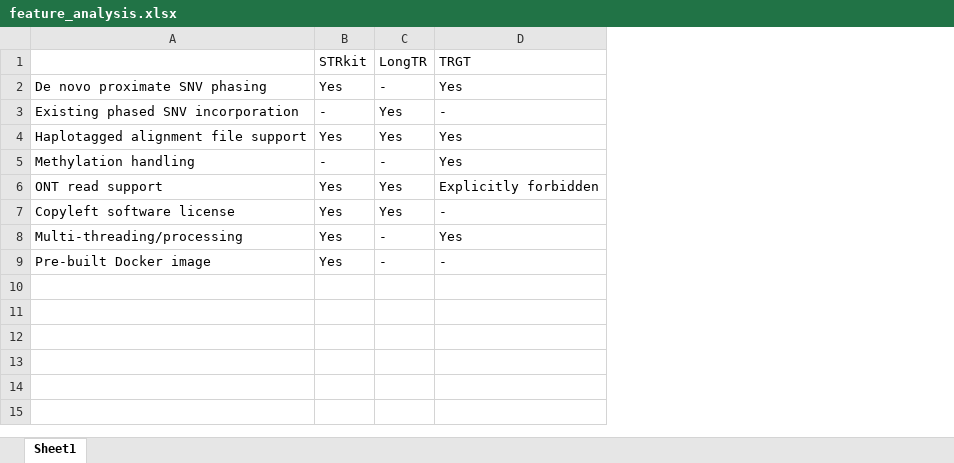
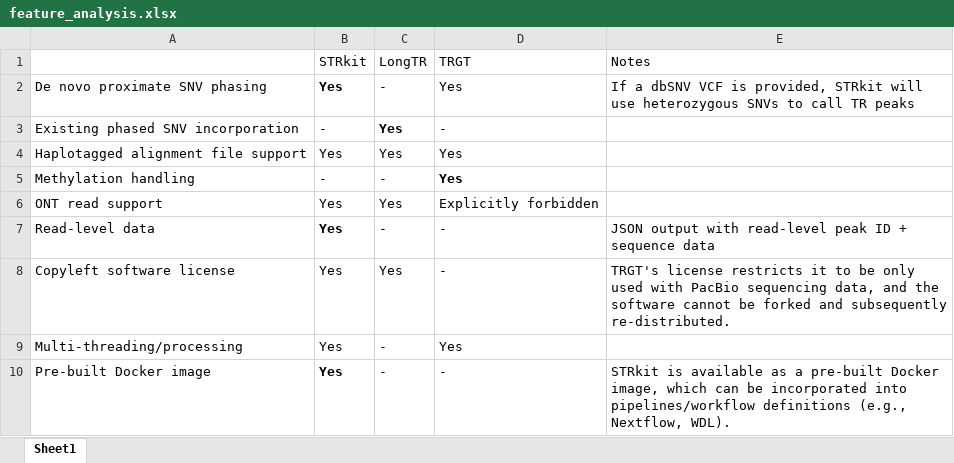
Before and after one commit to davidlougheed/strkit_paper, an Excel workbook: feature_analysis.xlsx, sheet Sheet1, drawn as a sheet; values as stored, in another font and other column widths than the file's, no borders; addresses are those after the commit; the diff names each change by its address in the sheet, - before the commit and + after, or states it on an @@ line.

Commit message:
update feature analysis

```diff
--- a/feature_analysis.xlsx (sheet Sheet1)
+++ b/feature_analysis.xlsx (sheet Sheet1)
+column E (Notes), row 2: If a dbSNV VCF is provided, STRkit will use heterozygous SNVs to call TR peaks; rows 8-10: TRGT's license restricts it to be only used with PacBio sequencing data, and the software cannot be forked and subsequently re-distributed. |  | STRkit is available as a pre-built Docker image, which can be incorporated into pipelines/workflow definitions (e.g., Nextflow, WDL).
-B2 bold: off
+B2 bold: on
-C3 bold: off
+C3 bold: on
-D5 bold: off
+D5 bold: on
+row 7: Read-level data | Yes | - | - | JSON output with read-level peak ID + sequence data
-B10 bold: off
+B10 bold: on
```
